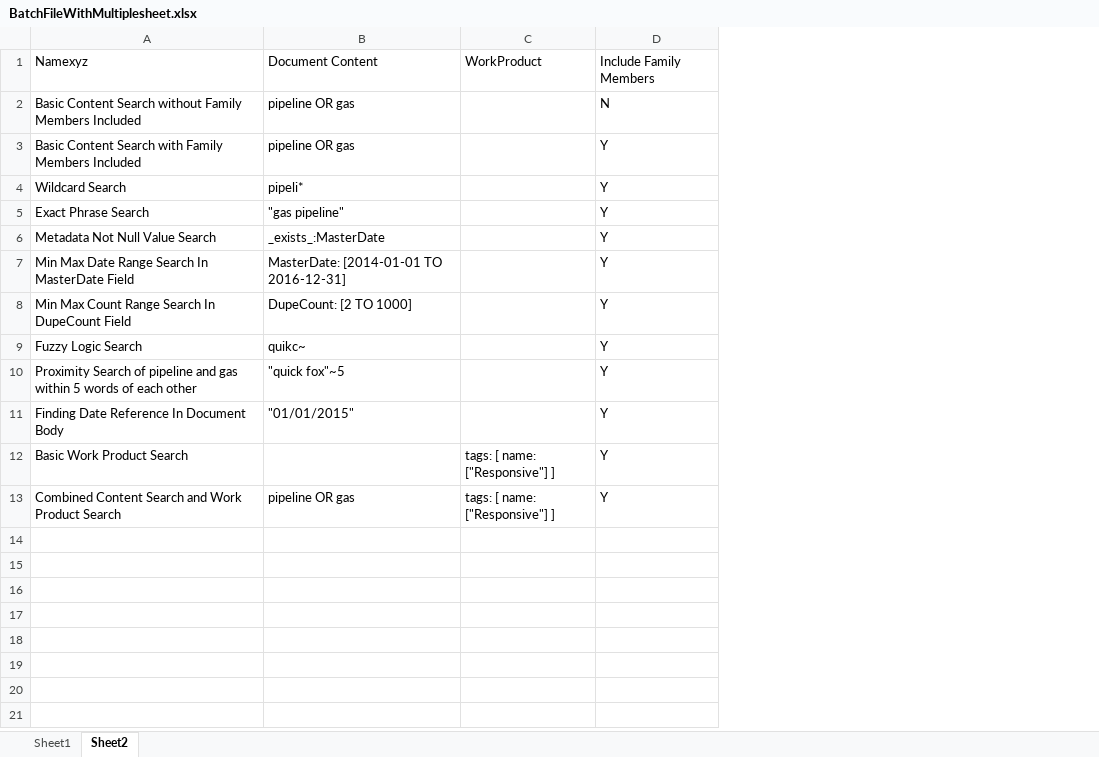
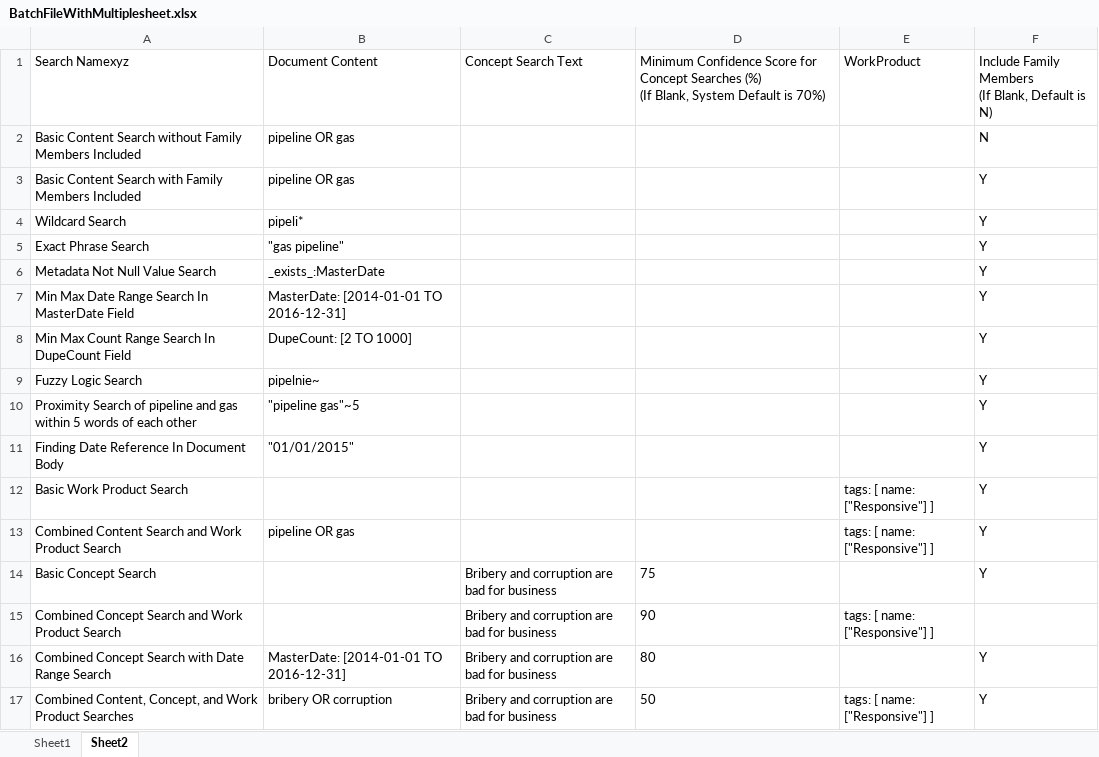
Before and after one commit to gitcseme/Sightline_QA_Automation_POM, an Excel workbook: sightline/BatchFiles/InvalidBatchFiles/BatchFileWithMultiplesheet.xlsx, sheet Sheet2, drawn as a sheet; values as stored, in another font and other column widths than the file's, no borders; addresses are those after the commit; ↵ is a line break in a cell; the diff names each change by its address in the sheet, - before the commit and + after, or states it on an @@ line.

Commit message:
Pushing batch files

```diff
--- a/sightline/BatchFiles/InvalidBatchFiles/BatchFileWithMultiplesheet.xlsx (sheet Sheet2)
+++ b/sightline/BatchFiles/InvalidBatchFiles/BatchFileWithMultiplesheet.xlsx (sheet Sheet2)
+column C, row 1: Concept Search Text
+column D, row 1: Minimum Confidence Score for Concept Searches (%) ↵ (If Blank, System Default is 70%)
-A1: Namexyz
+A1: Search Namexyz
-F1: Include Family Members
+F1: Include Family Members ↵ (If Blank, Default is N)
-B9: quikc~
+B9: pipelnie~
-B10: "quick fox"~5
+B10: "pipeline gas"~5
+row 14: Basic Concept Search |  | Bribery and corruption are bad for business | 75 |  | Y
+row 15: Combined Concept Search and Work Product Search |  | Bribery and corruption are bad for business | 90 | tags: [ name: ["Responsive"] ]
+row 16: Combined Concept Search with Date Range Search | MasterDate: [2014-01-01 TO 2016-12-31] | Bribery and corruption are bad for business | 80 |  | Y
+row 17: Combined Content, Concept, and Work Product Searches | bribery OR corruption | Bribery and corruption are bad for business | 50 | tags: [ name: ["Responsive"] ] | Y
```
Also changed, not shown: sheet Sheet1, sightline/BatchFiles/InvalidBatchFiles/BatchSearchTemplate.xlsx, sightline/BatchFiles/InvalidBatchFiles/Batch_columnHeader_Error - MS - Duplicate.xlsx, 10 other files.
